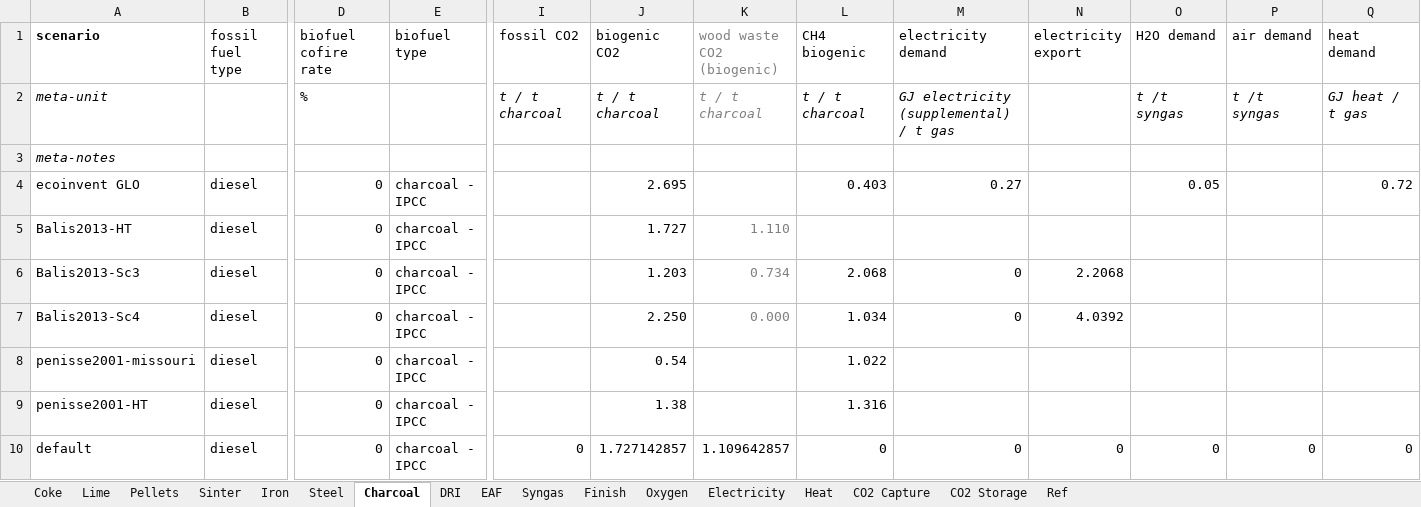
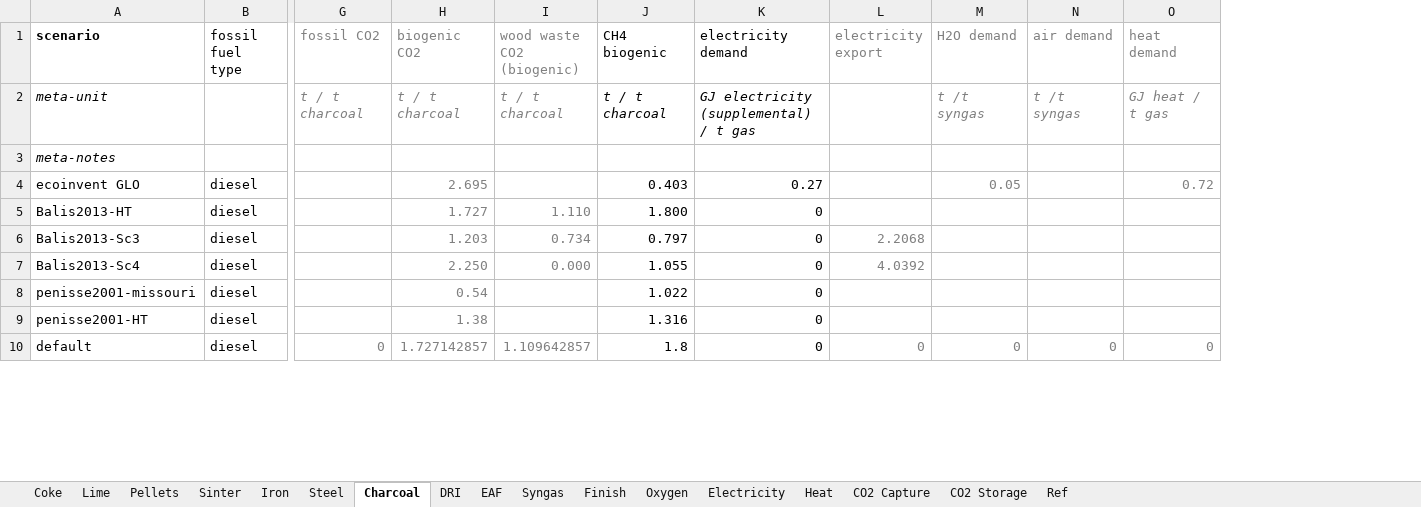
Before and after one commit to concoctions/BlackBlox, an Excel workbook: data/steel/steel_simplified_var.xlsx, sheet Charcoal, drawn as a sheet; only a part is shown, gaps mark what is left out; values as stored, in another font and other column widths than the file's, no borders; removed rows and columns are numbered as before the commit, all else as after; the diff covers the shown part only; the diff names each change by its address in the sheet, - before the commit and + after, or states it on an @@ line.

Commit message:
charcoal is now within system boundaries for IBF

```diff
--- a/data/steel/steel_simplified_var.xlsx (sheet Charcoal)
+++ b/data/steel/steel_simplified_var.xlsx (sheet Charcoal)
-column D (biofuel cofire rate), rows 2-10: % |  | 0 | 0 | 0 | 0 | 0 | 0 | 0
-column E (biofuel type), rows 4-10: all charcoal - IPCC
-G1:H2 text colour: black
+G1:H2 text colour: #808080
-L1:O1 text colour: black
+L1:O1 text colour: #808080
-M2:O2 text colour: black
+M2:O2 text colour: #808080
-H4:H9 text colour: black
+H4:H9 text colour: #808080
-M4 text colour: black
+M4 text colour: #808080
-O4 text colour: black
+O4 text colour: #808080
-J5 (CH4 biogenic): (empty)
+J5 (CH4 biogenic): 1.800
-K5 (electricity demand): (empty)
+K5 (electricity demand): 0
-J6 (CH4 biogenic): 2.068
+J6 (CH4 biogenic): 0.797
-L6:L7 text colour: black
+L6:L7 text colour: #808080
-J7 (CH4 biogenic): 1.034
+J7 (CH4 biogenic): 1.055
-K8:K9 (electricity demand): (empty)
+K8:K9 (electricity demand): 0
-G10:I10 text colour: black
+G10:I10 text colour: #808080
-J10 (CH4 biogenic): 0
+J10 (CH4 biogenic): 1.8
-L10:O10 text colour: black
+L10:O10 text colour: #808080
```
Also changed, not shown: 81 edited cells elsewhere in this sheet, sheet Heat, formulas that keep their value, data/steel/factories/IBF-factory-BFG CCS.xlsx, data/steel/factories/IBF_factory-CCS.xlsx, 7 other files.
